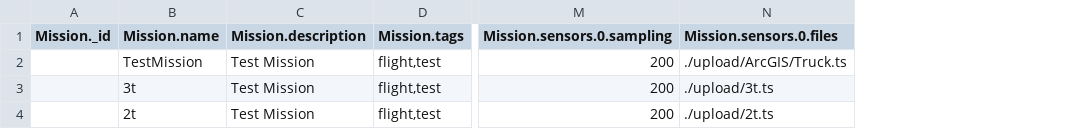
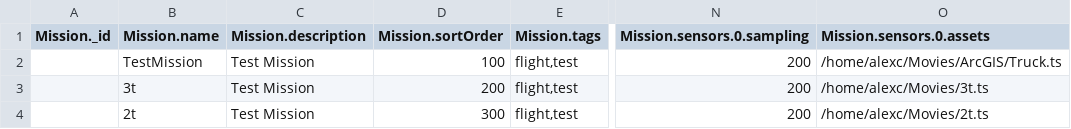
Before and after one commit to impleotv/stserveruploader, a CSV file: data/missionListLinux.csv, drawn as a sheet; only a part is shown, gaps mark what is left out; removed rows and columns are numbered as before the commit, all else as after; the diff names each change by its address in the sheet, - before the commit and + after, or states it on an @@ line.

```diff
--- a/data/missionListLinux.csv
+++ b/data/missionListLinux.csv
+column D (Mission.sortOrder), rows 2-4: 100 | 200 | 300
-column N (Mission.sensors.0.files), rows 2-4: ./upload/ArcGIS/Truck.ts | ./upload/3t.ts | ./upload/2t.ts
+column O (Mission.sensors.0.assets), rows 2-4: /home/alexc/Movies/ArcGIS/Truck.ts | /home/alexc/Movies/3t.ts | /home/alexc/Movies/2t.ts
```
Also changed, not shown: data/mList.csv, data/missionList.csv, 8 other files.
